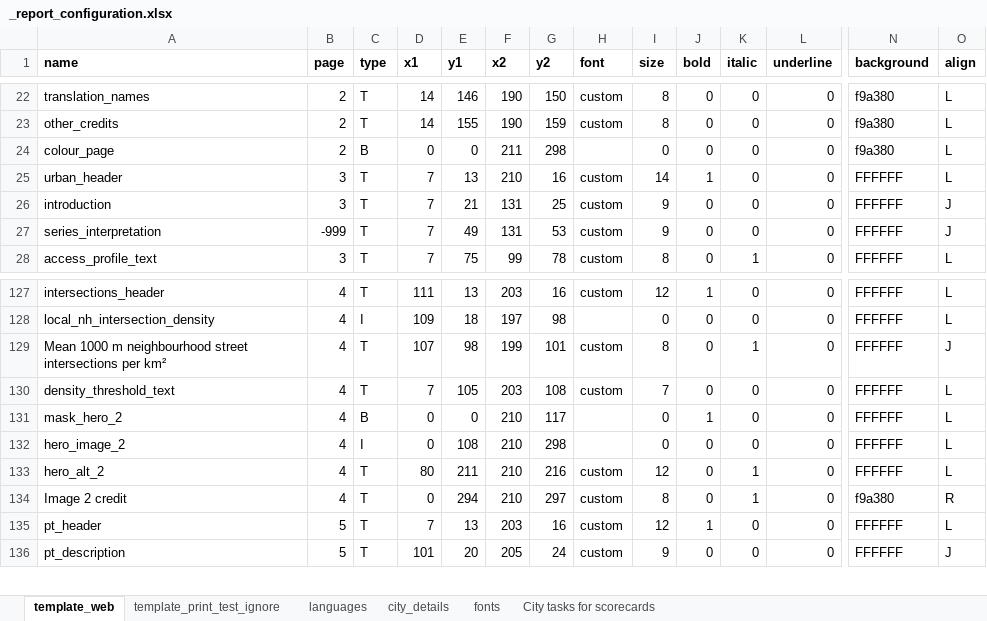
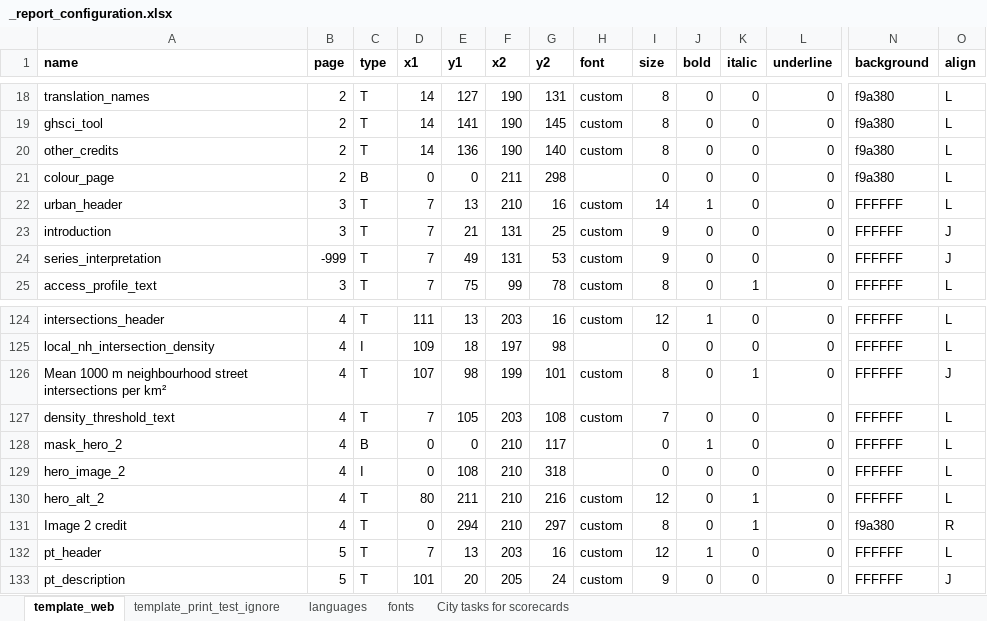
Before and after one commit to healthysustainablecities/global-indicators, an Excel workbook: process/configuration/templates/_report_configuration.xlsx, sheet template_web, drawn as a sheet; only a part is shown, gaps mark what is left out; values as stored, in another font and other column widths than the file's, no borders; conditional formats not drawn; addresses are those after the commit; rows hold the shown columns only; the diff covers the shown part only; the diff names each change by its address in the sheet, - before the commit and + after, or states it on an @@ line.

Commit message:
update _report_configuration.xlsx template, related to #234

```diff
--- a/process/configuration/templates/_report_configuration.xlsx (sheet template_web)
+++ b/process/configuration/templates/_report_configuration.xlsx (sheet template_web)
-sheet tab: city_details
-E18 (y1): 146
+E18 (y1): 127
-G18 (y2): 150
+G18 (y2): 131
+row 19: ghsci_tool | 2 | T | 14 | 141 | 190 | 145 | custom | 8 | 0 | 0 | 0 | f9a380 | L
-E20 (y1): 155
+E20 (y1): 136
-G20 (y2): 159
+G20 (y2): 140
-G129 (y2): 298
+G129 (y2): 318
```
Also changed, not shown: 1 added row, 5 removed rows and 26 edited cells elsewhere in this sheet, sheet languages, formulas that keep their value, hidden cells.
